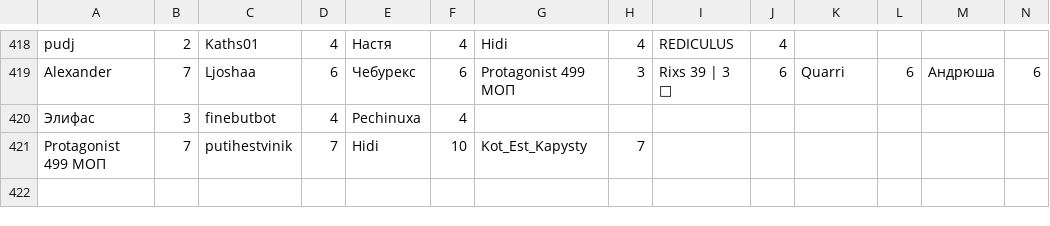
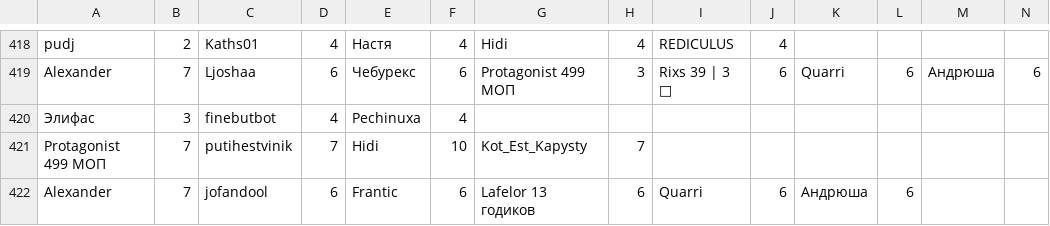
Before and after one commit to zzzRobottzzz/dnd-stats, a CSV file: stats.csv, drawn as a sheet; only a part is shown, gaps mark what is left out; rows hold the shown columns only; the diff names each change by its address in the sheet, - before the commit and + after, or states it on an @@ line.

Commit message:
Update statistics

```diff
--- a/stats.csv
+++ b/stats.csv
+row 422: Alexander | 7 | jofandool | 6 | Frantic | 6 | Lafelor 13 годиков | 6 | Quarri | 6 | Андрюша | 6
```
